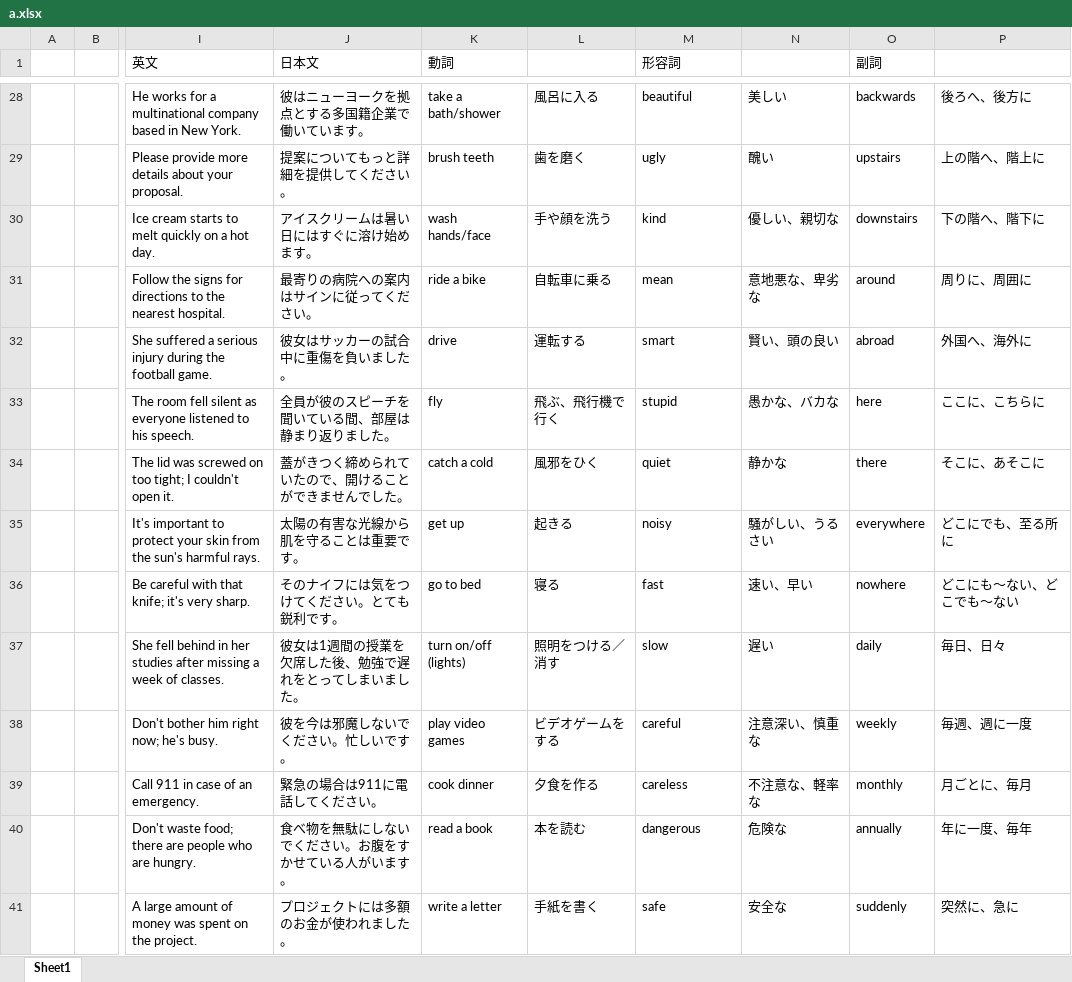
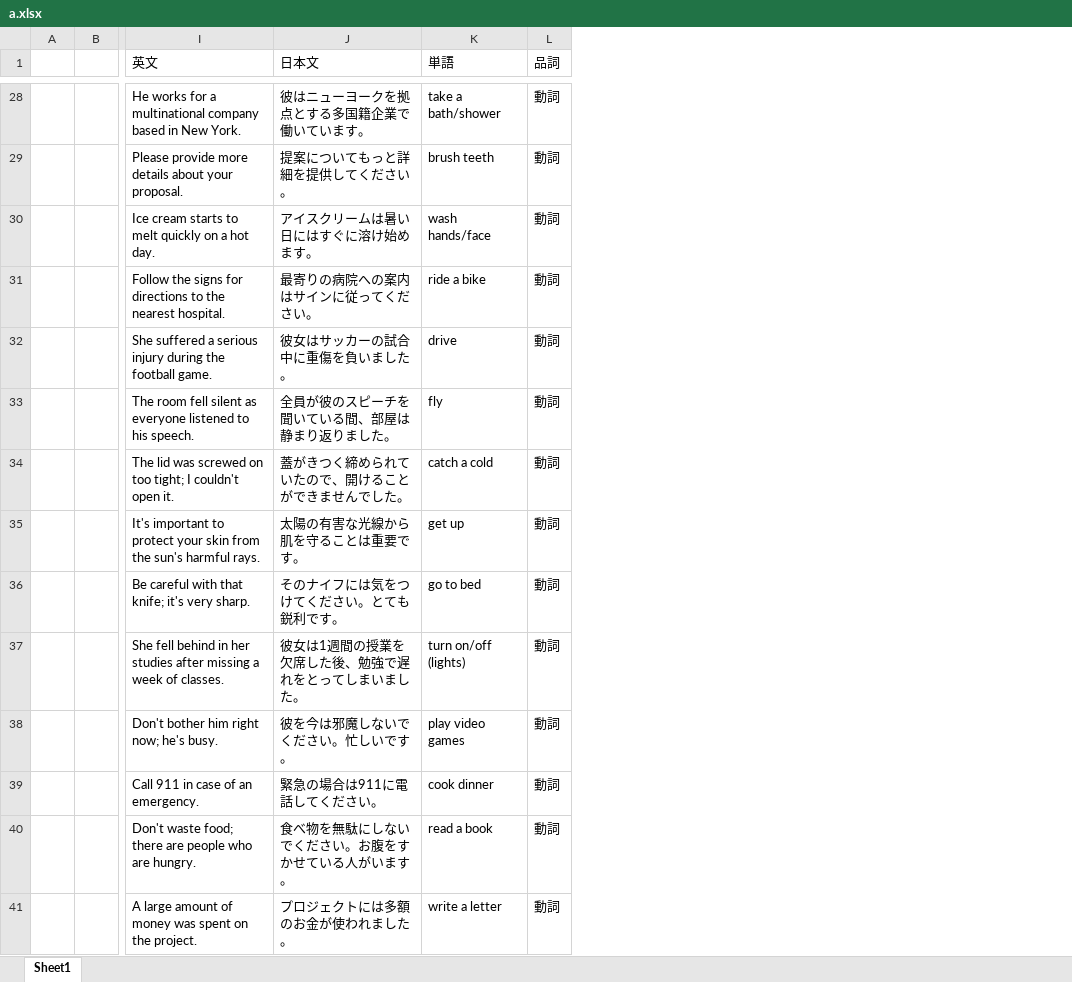
Before and after one commit to lyios/english, an Excel workbook: a.xlsx, sheet Sheet1, drawn as a sheet; only a part is shown, gaps mark what is left out; values as stored, in another font and other column widths than the file's, no borders; removed rows and columns are numbered as before the commit, all else as after; the diff covers the shown part only; the diff names each change by its address in the sheet, - before the commit and + after, or states it on an @@ line.

```diff
--- a/a.xlsx (sheet Sheet1)
+++ b/a.xlsx (sheet Sheet1)
-column K (動詞), rows 28-41: take a bath/shower | brush teeth | wash hands/face | ride a bike | drive | fly | catch a cold | get up | go to bed | turn on/off (lights) | play video games | cook dinner | read a book | write a letter
-column L, rows 28-41: 風呂に入る | 歯を磨く | 手や顔を洗う | 自転車に乗る | 運転する | 飛ぶ、飛行機で行く | 風邪をひく | 起きる | 寝る | 照明をつける／消す | ビデオゲームをする | 夕食を作る | 本を読む | 手紙を書く
-column N, rows 28-41: 美しい | 醜い | 優しい、親切な | 意地悪な、卑劣な | 賢い、頭の良い | 愚かな、バカな | 静かな | 騒がしい、うるさい | 速い、早い | 遅い | 注意深い、慎重な | 不注意な、軽率な | 危険な | 安全な
-column O (副詞), rows 28-41: backwards | upstairs | downstairs | around | abroad | here | there | everywhere | nowhere | daily | weekly | monthly | annually | suddenly
-column P, rows 28-41: 後ろへ、後方に | 上の階へ、階上に | 下の階へ、階下に | 周りに、周囲に | 外国へ、海外に | ここに、こちらに | そこに、あそこに | どこにでも、至る所に | どこにも～ない、どこでも～ない | 毎日、日々 | 毎週、週に一度 | 月ごとに、毎月 | 年に一度、毎年 | 突然に、急に
+column L (品詞), rows 28-41: all 動詞
-K1: 形容詞
+K1: 単語
-K28 (単語): beautiful
+K28 (単語): take a bath/shower
-K29 (単語): ugly
+K29 (単語): brush teeth
-K30 (単語): kind
+K30 (単語): wash hands/face
-K31 (単語): mean
+K31 (単語): ride a bike
-K32 (単語): smart
+K32 (単語): drive
-K33 (単語): stupid
+K33 (単語): fly
-K34 (単語): quiet
+K34 (単語): catch a cold
-K35 (単語): noisy
+K35 (単語): get up
-K36 (単語): fast
+K36 (単語): go to bed
-K37 (単語): slow
+K37 (単語): turn on/off (lights)
-K38 (単語): careful
+K38 (単語): play video games
-K39 (単語): careless
+K39 (単語): cook dinner
-K40 (単語): dangerous
+K40 (単語): read a book
-K41 (単語): safe
+K41 (単語): write a letter
```
Also changed, not shown: 186 edited cells elsewhere in this sheet.
